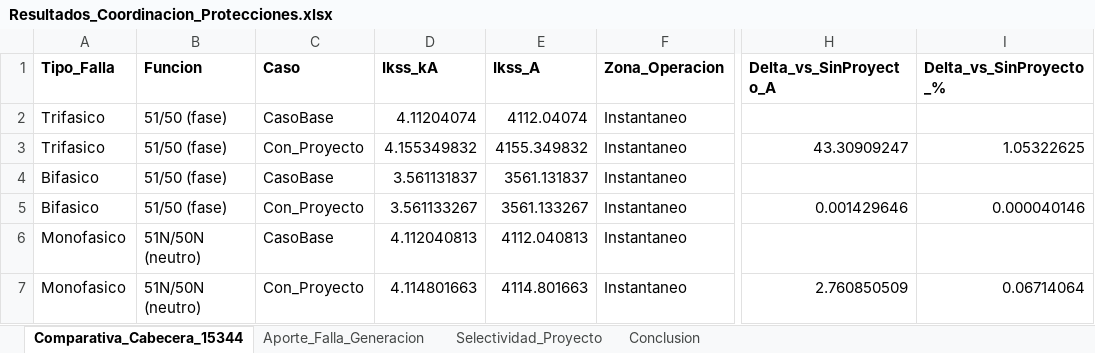
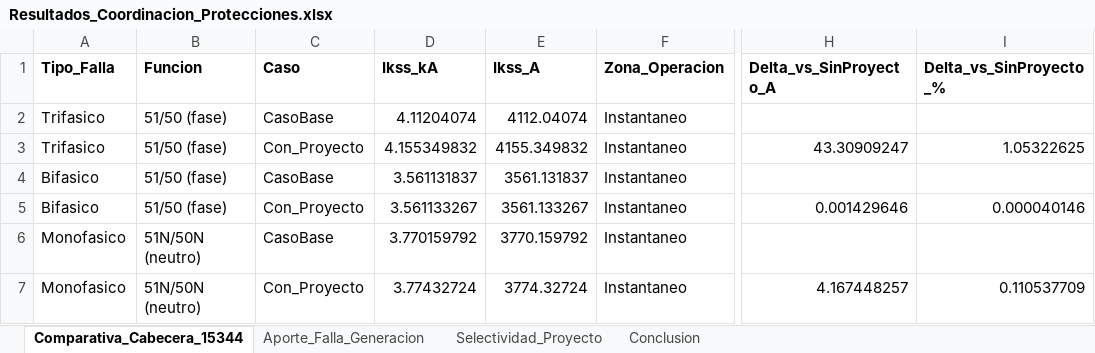
Before and after one commit to brenagan970223/ECS, an Excel workbook: resultados/Coordinacion_de_Protecciones/Resultados_Coordinacion_Protecciones.xlsx, sheet Comparativa_Cabecera_15344, drawn as a sheet; only a part is shown, gaps mark what is left out; values as stored, in another font and other column widths than the file's, no borders; the diff names each change by its address in the sheet, - before the commit and + after, or states it on an @@ line.

```diff
--- a/resultados/Coordinacion_de_Protecciones/Resultados_Coordinacion_Protecciones.xlsx (sheet Comparativa_Cabecera_15344)
+++ b/resultados/Coordinacion_de_Protecciones/Resultados_Coordinacion_Protecciones.xlsx (sheet Comparativa_Cabecera_15344)
-D6 (Ikss_kA): 4.112040813
+D6 (Ikss_kA): 3.770159792
-E6 (Ikss_A): 4112.040813
+E6 (Ikss_A): 3770.159792
-D7 (Ikss_kA): 4.114801663
+D7 (Ikss_kA): 3.77432724
-E7 (Ikss_A): 4114.801663
+E7 (Ikss_A): 3774.32724
-H7 (Delta_vs_SinProyecto_A): 2.760850509
+H7 (Delta_vs_SinProyecto_A): 4.167448257
-I7 (Delta_vs_SinProyecto_%): 0.06714064
+I7 (Delta_vs_SinProyecto_%): 0.110537709
```
Also changed, not shown: sheet Conclusion, informe/Estructura_Informe_Conexion.xlsx, 7 other files.
